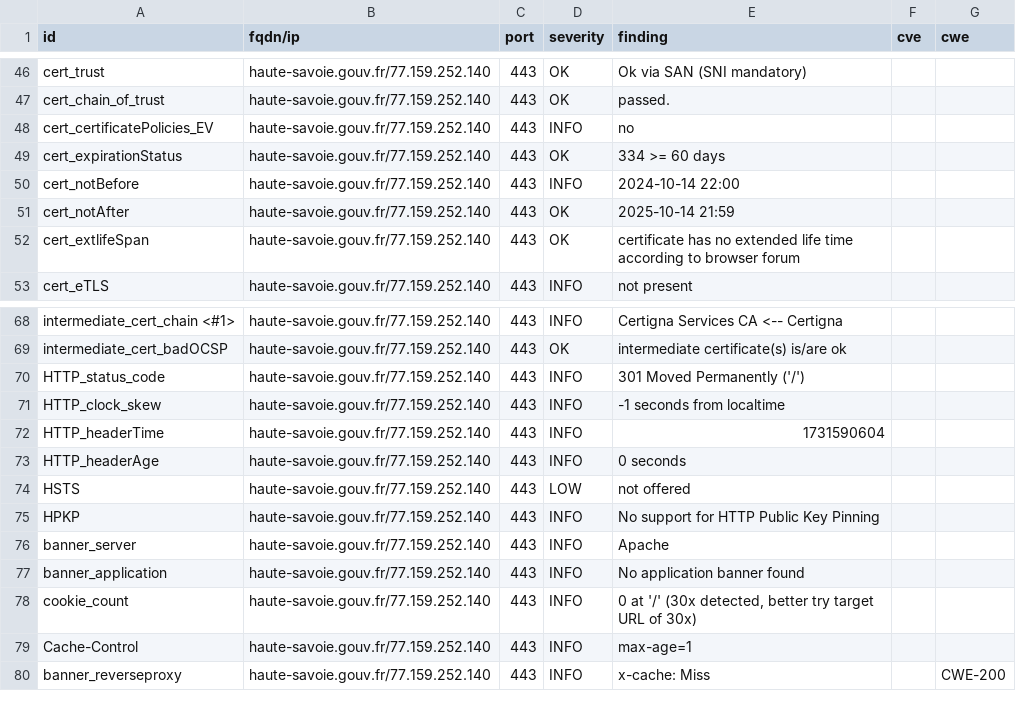
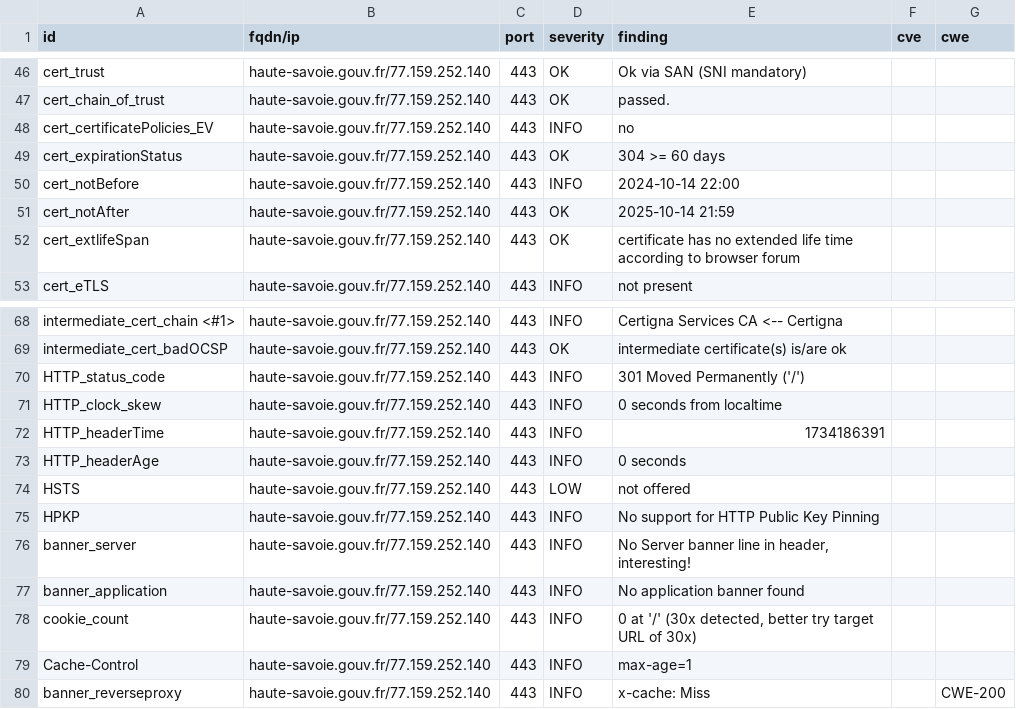
Before and after one commit to GKO-org/dashlordPrd5, a CSV file: results/aHR0cHM6Ly9oYXV0ZS1zYXZvaWUuZ291di5mcg==/testssl.csv, drawn as a sheet; only a part is shown, gaps mark what is left out.

```diff
--- a/results/aHR0cHM6Ly9oYXV0ZS1zYXZvaWUuZ291di5mcg==/testssl.csv
+++ b/results/aHR0cHM6Ly9oYXV0ZS1zYXZvaWUuZ291di5mcg==/testssl.csv
@@ -48,3 +48,3 @@
 "cert_certificatePolicies_EV","haute-savoie.gouv.fr/77.159.252.140","443","INFO","no","",""
-"cert_expirationStatus","haute-savoie.gouv.fr/77.159.252.140","443","OK","334 >= 60 days","",""
+"cert_expirationStatus","haute-savoie.gouv.fr/77.159.252.140","443","OK","304 >= 60 days","",""
 "cert_notBefore","haute-savoie.gouv.fr/77.159.252.140","443","INFO","2024-10-14 22:00","",""
@@ -70,4 +70,4 @@
 "HTTP_status_code","haute-savoie.gouv.fr/77.159.252.140","443","INFO","301 Moved Permanently ('/')","",""
-"HTTP_clock_skew","haute-savoie.gouv.fr/77.159.252.140","443","INFO","-1 seconds from localtime","",""
-"HTTP_headerTime","haute-savoie.gouv.fr/77.159.252.140","443","INFO","1731590604","",""
+"HTTP_clock_skew","haute-savoie.gouv.fr/77.159.252.140","443","INFO","0 seconds from localtime","",""
+"HTTP_headerTime","haute-savoie.gouv.fr/77.159.252.140","443","INFO","1734186391","",""
 "HTTP_headerAge","haute-savoie.gouv.fr/77.159.252.140","443","INFO","0 seconds","",""
@@ -75,3 +75,3 @@
 "HPKP","haute-savoie.gouv.fr/77.159.252.140","443","INFO","No support for HTTP Public Key Pinning","",""
-"banner_server","haute-savoie.gouv.fr/77.159.252.140","443","INFO","Apache","",""
+"banner_server","haute-savoie.gouv.fr/77.159.252.140","443","INFO","No Server banner line in header, interesting!","",""
 "banner_application","haute-savoie.gouv.fr/77.159.252.140","443","INFO","No application banner found","",""
```
Also changed, not shown: 9 other files.
